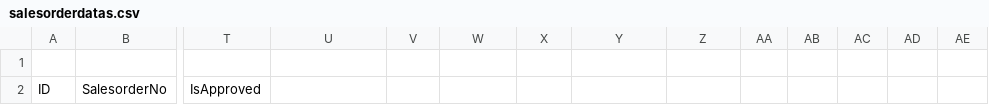
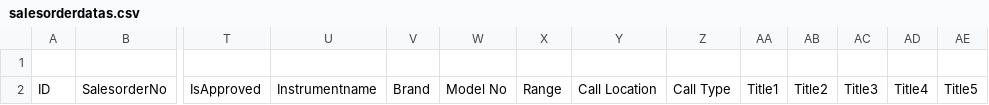
Before and after one commit to BSSAM/bs, a CSV file: app/webroot/excel/salesorderdatas.csv, drawn as a sheet; only a part is shown, gaps mark what is left out; the diff names each change by its address in the sheet, - before the commit and + after, or states it on an @@ line.

Commit message:
changes in salesorder

```diff
--- a/app/webroot/excel/salesorderdatas.csv
+++ b/app/webroot/excel/salesorderdatas.csv
-U2: (empty)
+U2: Instrumentname
-V2: (empty)
+V2: Brand
-W2: (empty)
+W2: Model No
-X2: (empty)
+X2: Range
-Y2: (empty)
+Y2: Call Location
-Z2: (empty)
+Z2: Call Type
-AA2: (empty)
+AA2: Title1
-AB2: (empty)
+AB2: Title2
-AC2: (empty)
+AC2: Title3
-AD2: (empty)
+AD2: Title4
-AE2: (empty)
+AE2: Title5
```
Also changed, not shown: 2 other files.
